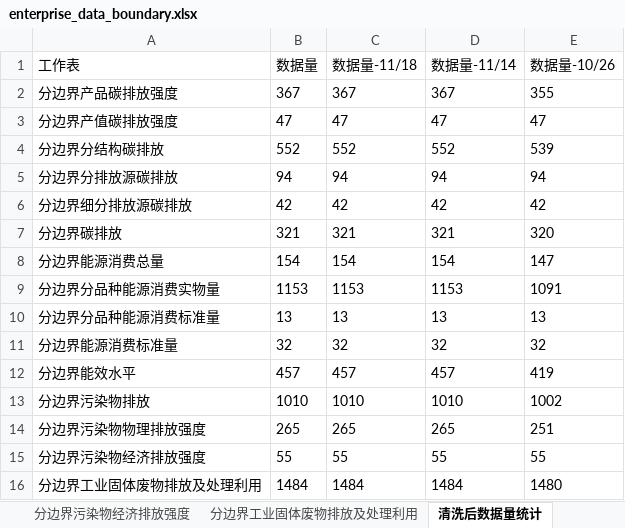
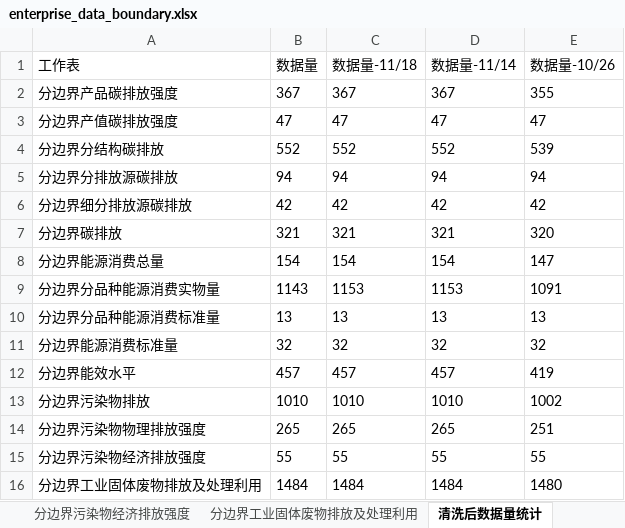
Before and after one commit to zl98a/data_compare, an Excel workbook: resource/enterprise_data_boundary.xlsx, sheet 清洗后数据量统计, drawn as a sheet; values as stored, in another font and other column widths than the file's, no borders; the diff names each change by its address in the sheet, - before the commit and + after, or states it on an @@ line.

```diff
--- a/resource/enterprise_data_boundary.xlsx (sheet 清洗后数据量统计)
+++ b/resource/enterprise_data_boundary.xlsx (sheet 清洗后数据量统计)
-B9 (数据量): 1153
+B9 (数据量): 1143
```
Also changed, not shown: sheet 分边界分品种能源消费实物量, sheet 改动纪录, sheet 分边界污染物排放, sheet 分边界产品碳排放强度, 3 other files.
